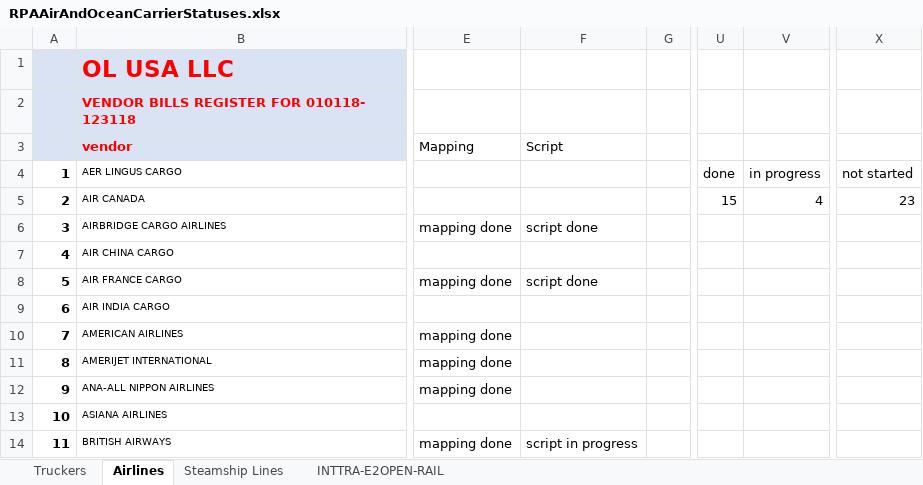
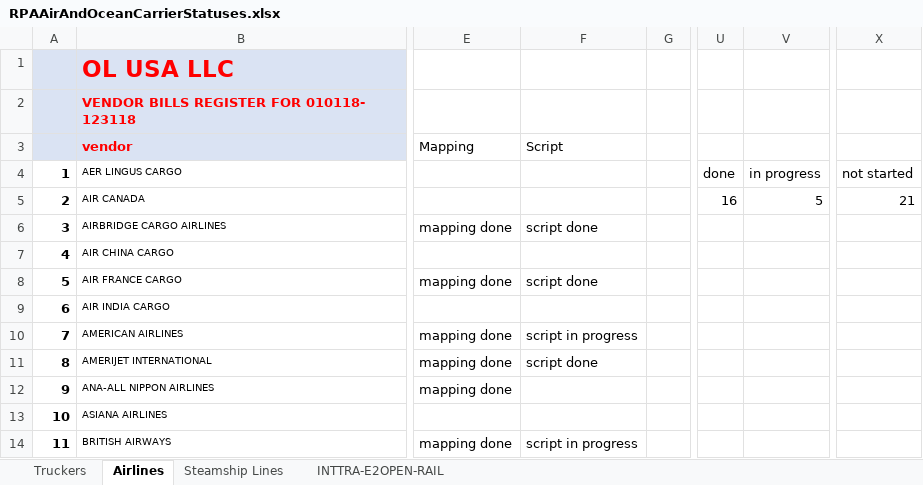
Before and after one commit to pvanausdeln/AirCarrierRPA, an Excel workbook: RPAAirAndOceanCarrierStatuses.xlsx, sheet Airlines, drawn as a sheet; only a part is shown, gaps mark what is left out; values as stored, in another font and other column widths than the file's, no borders; the diff names each change by its address in the sheet, - before the commit and + after, or states it on an @@ line.

Commit message:
Changes to script

```diff
--- a/RPAAirAndOceanCarrierStatuses.xlsx (sheet Airlines)
+++ b/RPAAirAndOceanCarrierStatuses.xlsx (sheet Airlines)
-U5: 15
+U5: 16
-V5: 4
+V5: 5
-X5: 23
+X5: 21
-F10 (Script): (empty)
+F10 (Script): script in progress
-F11 (Script): (empty)
+F11 (Script): script done
```
Also changed, not shown: 3 other files.
